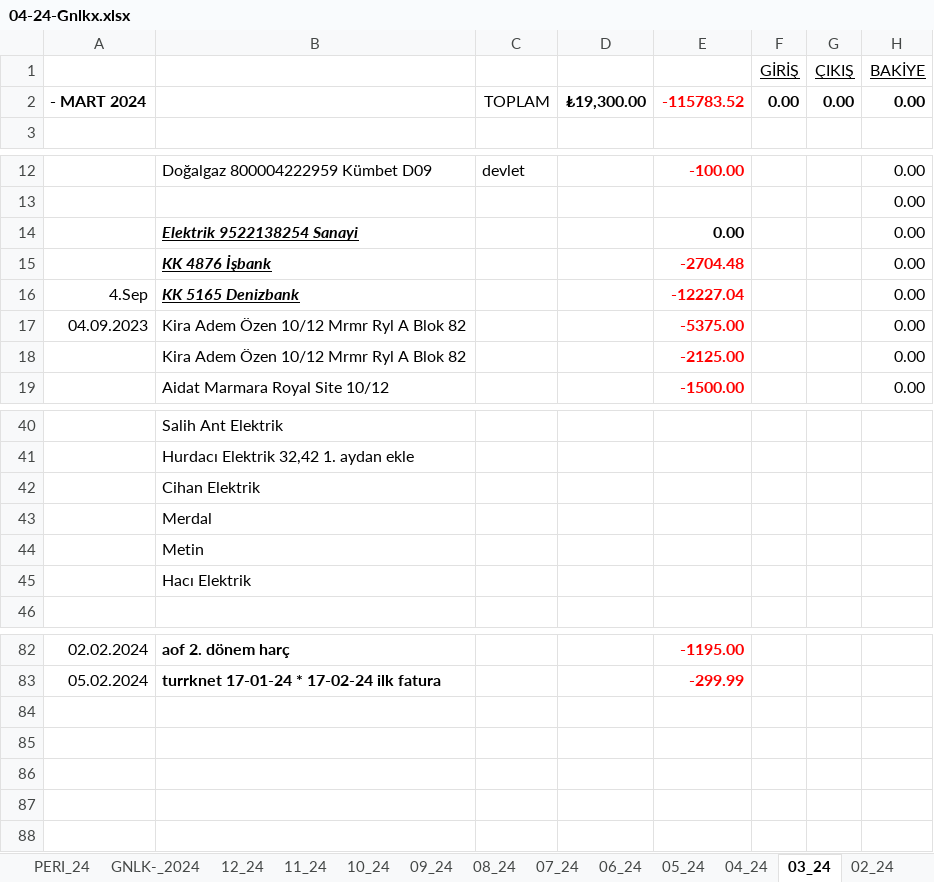
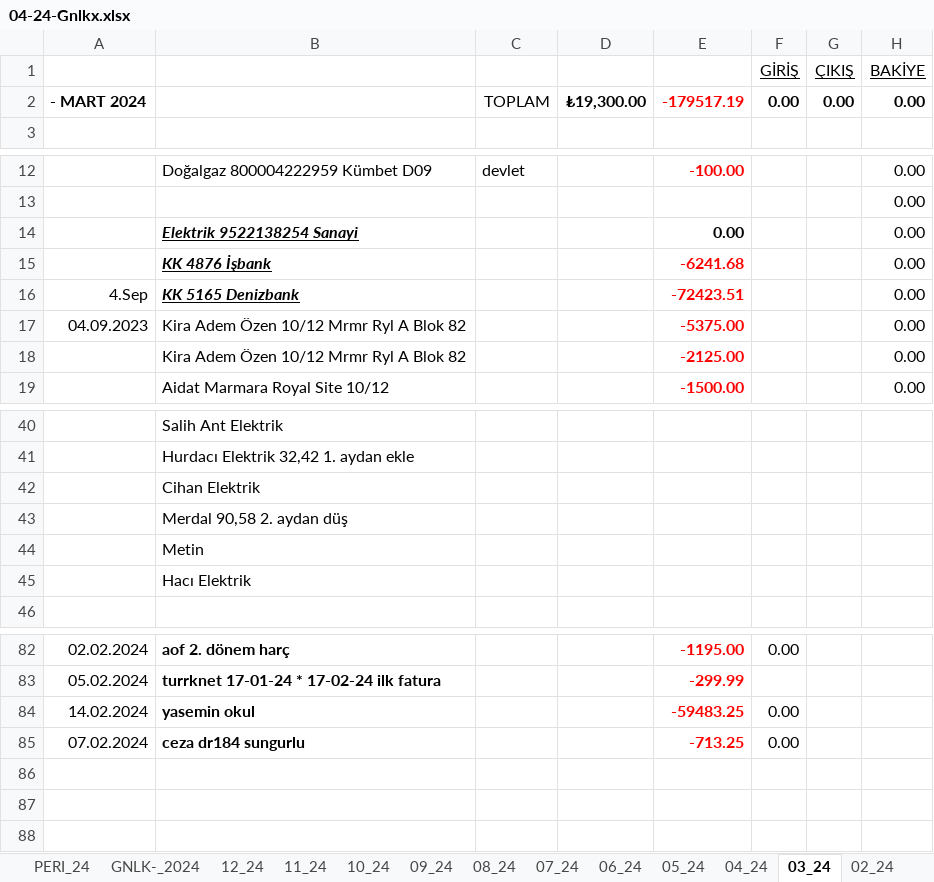
Before and after one commit to roboturx/tdy, an Excel workbook: 04-24-Gnlkx.xlsx, sheet 03_24, drawn as a sheet; only a part is shown, gaps mark what is left out; values as stored, in another font and other column widths than the file's, no borders; the diff covers the shown part only; the diff names each change by its address in the sheet, - before the commit and + after, or states it on an @@ line.

```diff
--- a/04-24-Gnlkx.xlsx (sheet 03_24)
+++ b/04-24-Gnlkx.xlsx (sheet 03_24)
-E2: -115783.52
+E2: -179517.19
-E15: -2704.48
+E15: -6241.68
-E16: -12227.04
+E16: -72423.51
-B43: Merdal
+B43: Merdal 90,58 2. aydan düş
-F82 (GİRİŞ): (empty)
+F82 (GİRİŞ): 0.00
-row 84: (empty)
+row 84: 14.02.2024 | yasemin okul |  |  | -59483.25 | 0.00
-row 85: (empty)
+row 85: 07.02.2024 | ceza dr184 sungurlu |  |  | -713.25 | 0.00
```
Also changed, not shown: 25 added rows, 25 removed rows, 10 edited cells and cell formats elsewhere in this sheet, sheet 02_24, sheet GNLK-_2024, sheet 01_24, formulas that keep their value, 05-24-YTRM.xlsx, 1 other file.
